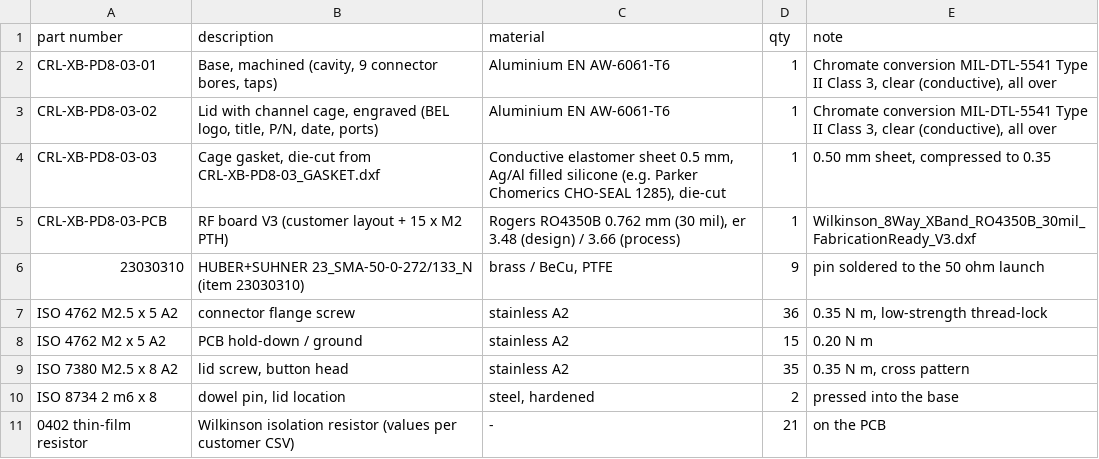
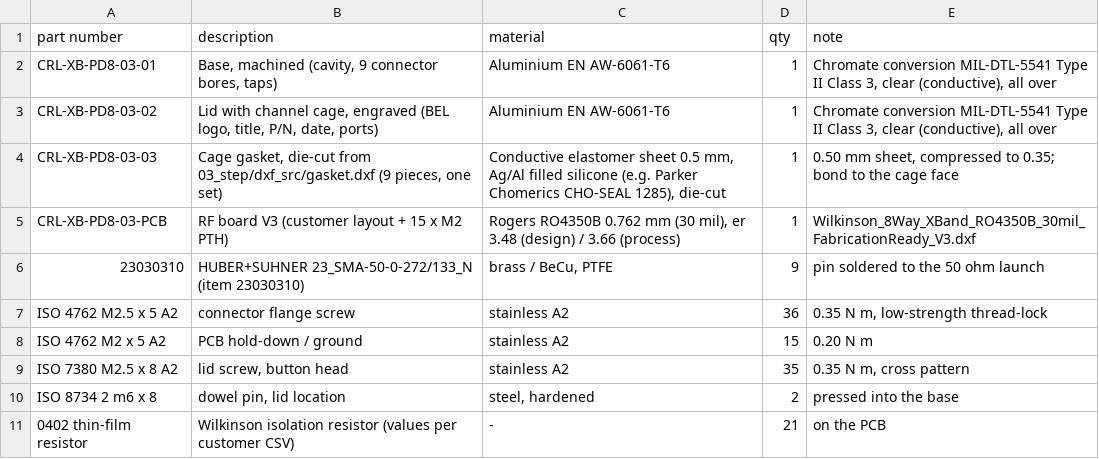
Before and after one commit to Sanu0910/RFMW-ANT, a CSV file: projects/01_xband-8way-msl-wpd-housing/05_docs/CRL-XB-PD8-03_BOM.csv, drawn as a sheet.

```diff
--- a/projects/01_xband-8way-msl-wpd-housing/05_docs/CRL-XB-PD8-03_BOM.csv
+++ b/projects/01_xband-8way-msl-wpd-housing/05_docs/CRL-XB-PD8-03_BOM.csv
@@ -3,3 +3,3 @@ CRL-XB-PD8-03-01,"Base, machined (cavity, 9 connector bores, taps)",Aluminium EN
 CRL-XB-PD8-03-02,"Lid with channel cage, engraved (BEL logo, title, P/N, date, ports)",Aluminium EN AW-6061-T6,1,"Chromate conversion MIL-DTL-5541 Type II Class 3, clear (conductive), all over"
-CRL-XB-PD8-03-03,"Cage gasket, die-cut from CRL-XB-PD8-03_GASKET.dxf","Conductive elastomer sheet 0.5 mm, Ag/Al filled silicone (e.g. Parker Chomerics CHO-SEAL 1285), die-cut",1,"0.50 mm sheet, compressed to 0.35"
+CRL-XB-PD8-03-03,"Cage gasket, die-cut from 03_step/dxf_src/gasket.dxf (9 pieces, one set)","Conductive elastomer sheet 0.5 mm, Ag/Al filled silicone (e.g. Parker Chomerics CHO-SEAL 1285), die-cut",1,"0.50 mm sheet, compressed to 0.35; bond to the cage face"
 CRL-XB-PD8-03-PCB,RF board V3 (customer layout + 15 x M2 PTH),"Rogers RO4350B 0.762 mm (30 mil), er 3.48 (design) / 3.66 (process)",1,Wilkinson_8Way_XBand_RO4350B_30mil_FabricationReady_V3.dxf
```
Also changed, not shown: 11 other files.
